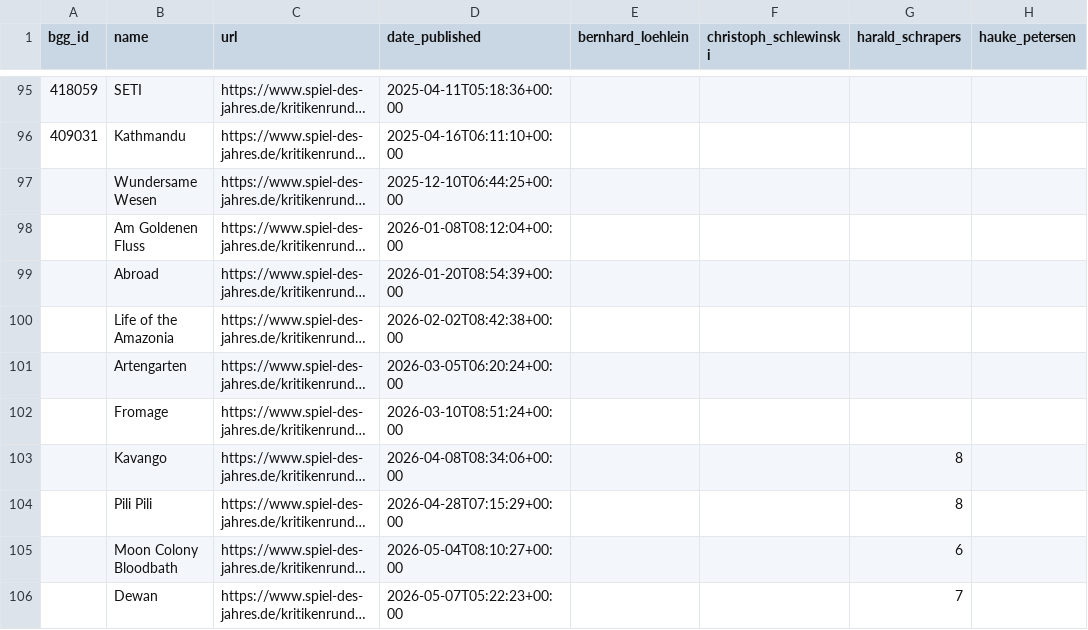
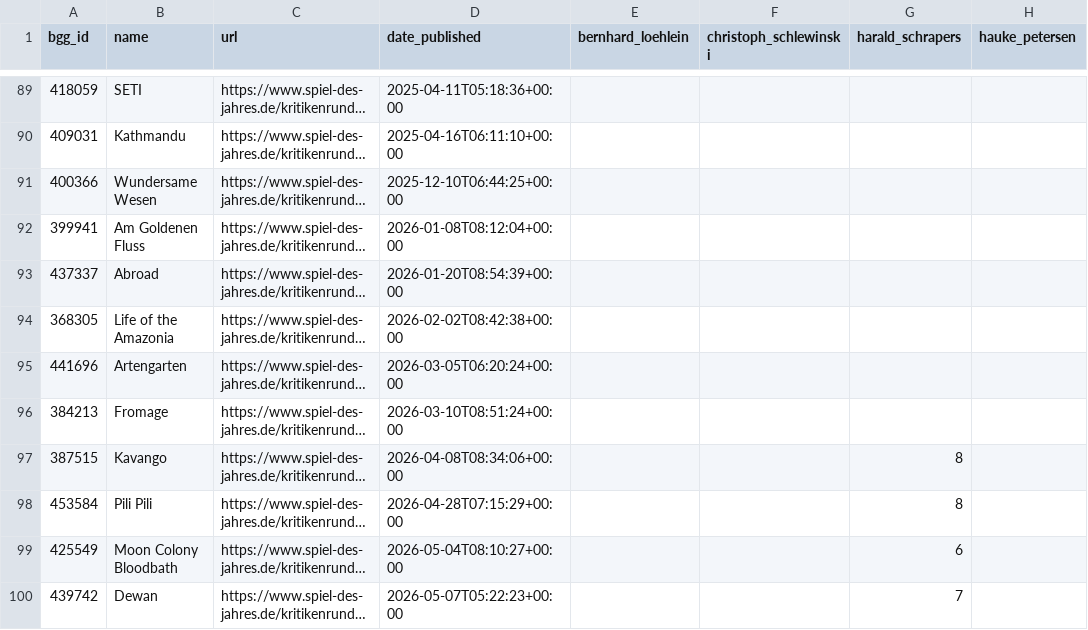
Before and after one commit to recommend-games/spiel-des-jahres, a CSV file: src/spiel_des_jahres/data/kritikenrundschau.csv, drawn as a sheet; only a part is shown, gaps mark what is left out; long unchanged cells end in …; addresses are those after the commit; the diff covers the shown part only; the diff names each change by its address in the sheet, - before the commit and + after, or states it on an @@ line.

```diff
--- a/src/spiel_des_jahres/data/kritikenrundschau.csv
+++ b/src/spiel_des_jahres/data/kritikenrundschau.csv
-A91 (bgg_id): (empty)
+A91 (bgg_id): 400366
-A92 (bgg_id): (empty)
+A92 (bgg_id): 399941
-A93 (bgg_id): (empty)
+A93 (bgg_id): 437337
-A94 (bgg_id): (empty)
+A94 (bgg_id): 368305
-A95 (bgg_id): (empty)
+A95 (bgg_id): 441696
-A96 (bgg_id): (empty)
+A96 (bgg_id): 384213
-A97 (bgg_id): (empty)
+A97 (bgg_id): 387515
-A98 (bgg_id): (empty)
+A98 (bgg_id): 453584
-A99 (bgg_id): (empty)
+A99 (bgg_id): 425549
-A100 (bgg_id): (empty)
+A100 (bgg_id): 439742
```
Also changed, not shown: 6 removed rows and 22 edited cells elsewhere in this file.
